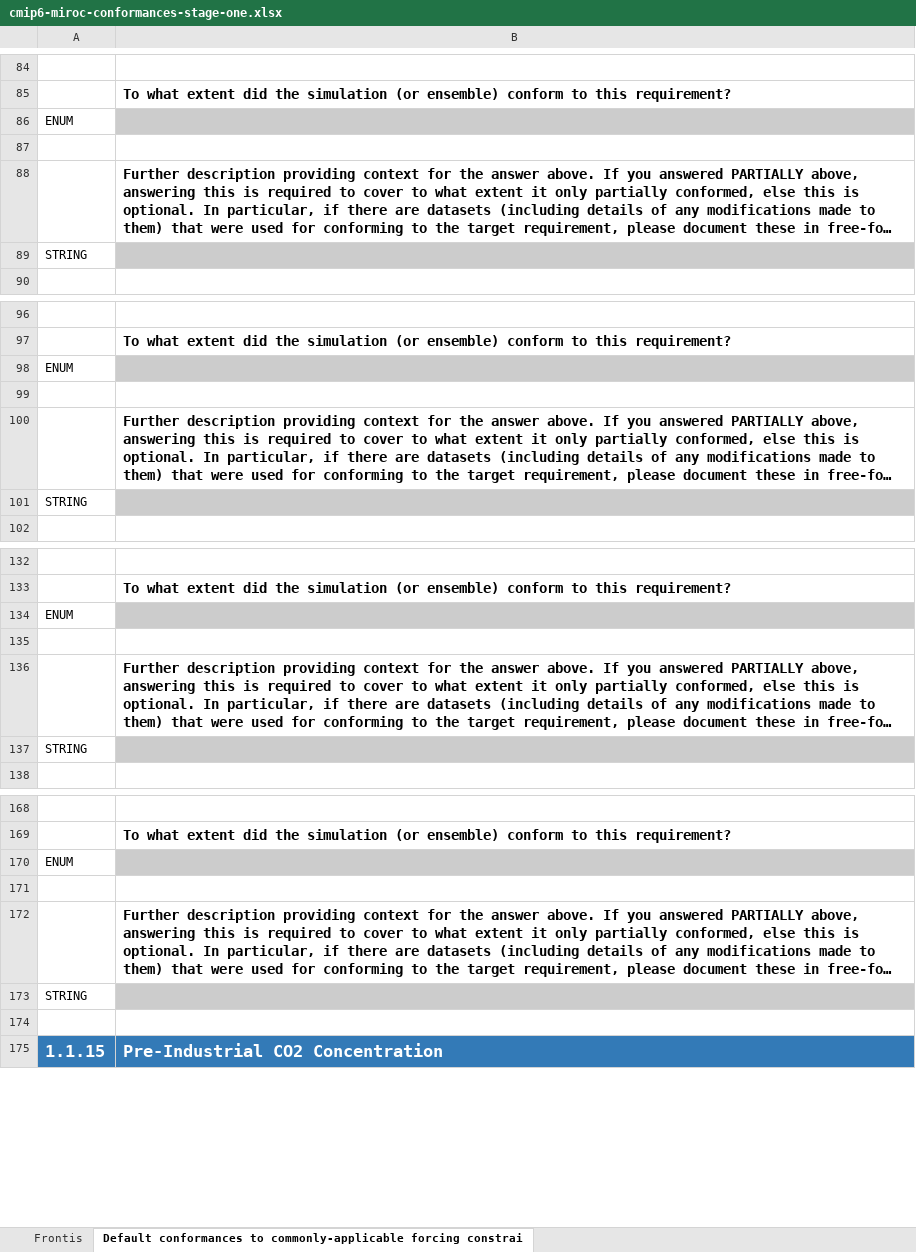
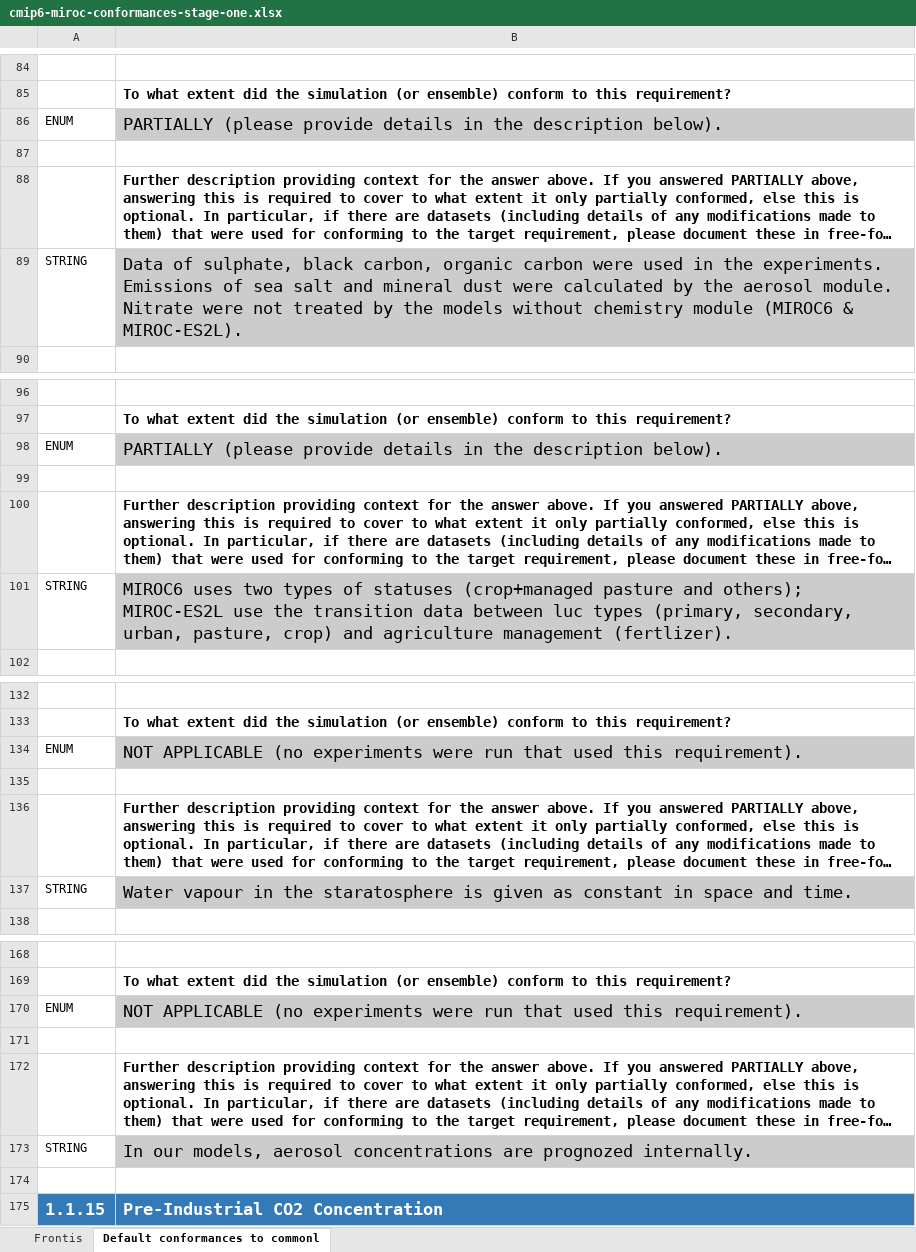
Before and after one commit to ES-DOC-INSTITUTIONAL/miroc, an Excel workbook: cmip6/conformances/cmip6-miroc-conformances-stage-one.xlsx, sheet Default conformances to commonl, drawn as a sheet; only a part is shown, gaps mark what is left out; long unchanged cells end in …; values as stored, in another font and other column widths than the file's, no borders; the diff covers the shown part only; the diff names each change by its address in the sheet, - before the commit and + after, or states it on an @@ line.

Commit message:
Filled Conformance document and set "on" in publication.json.

```diff
--- a/cmip6/conformances/cmip6-miroc-conformances-stage-one.xlsx (sheet Default conformances to commonl)
+++ b/cmip6/conformances/cmip6-miroc-conformances-stage-one.xlsx (sheet Default conformances to commonl)
-sheet tab: Default conformances to commonly-applicable forcing constrai
+sheet tab: Default conformances to commonl
-B86: (empty)
+B86: PARTIALLY (please provide details in the description below).
-B89: (empty)
+B89: Data of sulphate, black carbon, organic carbon were used in the experiments. Emissions of sea salt and mineral dust were calculated by the aerosol module. Nitrate were not treated by the models without chemistry module (MIROC6 & MIROC-ES2L).
-B98: (empty)
+B98: PARTIALLY (please provide details in the description below).
-B101: (empty)
+B101: MIROC6 uses two types of statuses (crop+managed pasture and others); MIROC-ES2L use the transition data between luc types (primary, secondary, urban, pasture, crop) and agriculture management (fertlizer).
-B134: (empty)
+B134: NOT APPLICABLE (no experiments were run that used this requirement).
-B137: (empty)
+B137: Water vapour in the staratosphere is given as constant in space and time.
-B170: (empty)
+B170: NOT APPLICABLE (no experiments were run that used this requirement).
-B173: (empty)
+B173: In our models, aerosol concentrations are prognozed internally.
```
Also changed, not shown: 91 edited cells elsewhere in this sheet, 1 other file.
